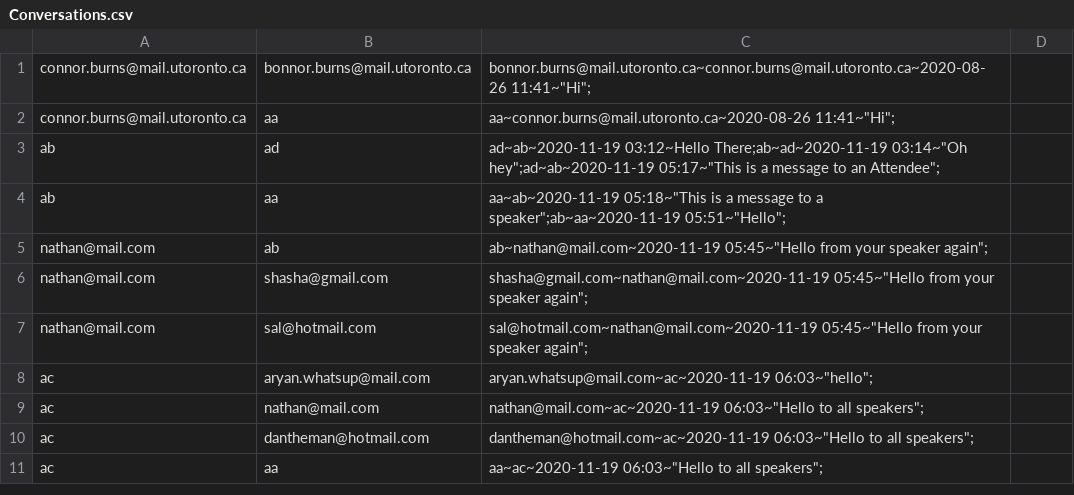
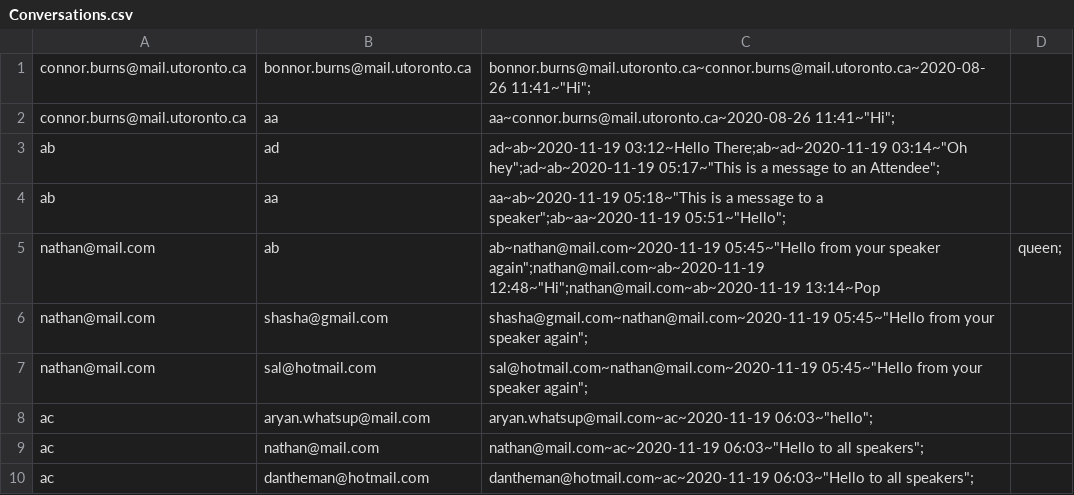
Before and after one commit to CSC207-Group-0335/Tech-Conference-System, a CSV file: phase1/src/Resources/Conversations.csv, drawn as a sheet; only a part is shown; the shorter side is filled out with more unchanged rows.

```diff
--- a/phase1/src/Resources/Conversations.csv
+++ b/phase1/src/Resources/Conversations.csv
@@ -4,3 +4,3 @@ ab,ad,ad~ab~2020-11-19 03:12~Hello There;ab~ad~2020-11-19 03:14~"Oh hey";ad~ab~2
 ab,aa,aa~ab~2020-11-19 05:18~"This is a message to a speaker";ab~aa~2020-11-19 05:51~"Hello";
-nathan@mail.com,ab,ab~nathan@mail.com~2020-11-19 05:45~"Hello from your speaker again";
+nathan@mail.com,ab,ab~nathan@mail.com~2020-11-19 05:45~"Hello from your speaker again";nathan@mail.com~ab~2020-11-19 12:48~"Hi";nathan@mail.com~ab~2020-11-19 13:14~Pop, queen;
 nathan@mail.com,shasha@gmail.com,shasha@gmail.com~nathan@mail.com~2020-11-19 05:45~"Hello from your speaker again";
```
Also changed, not shown: phase1/src/Resources/Registration.csv, 4 other files.
